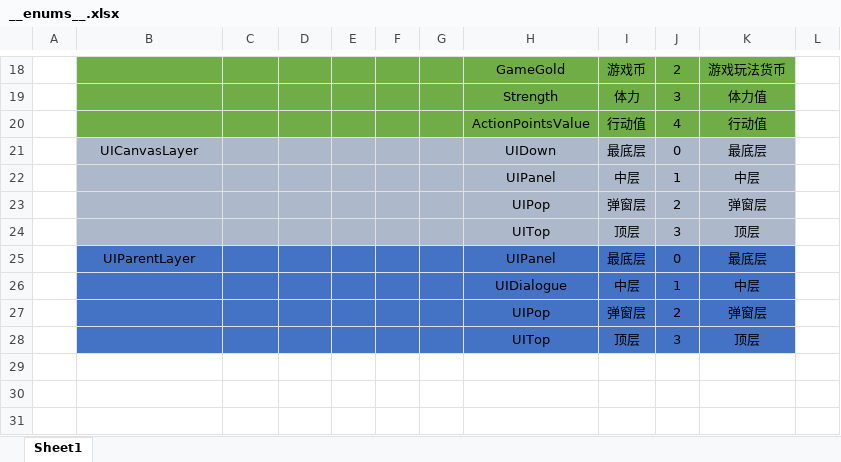
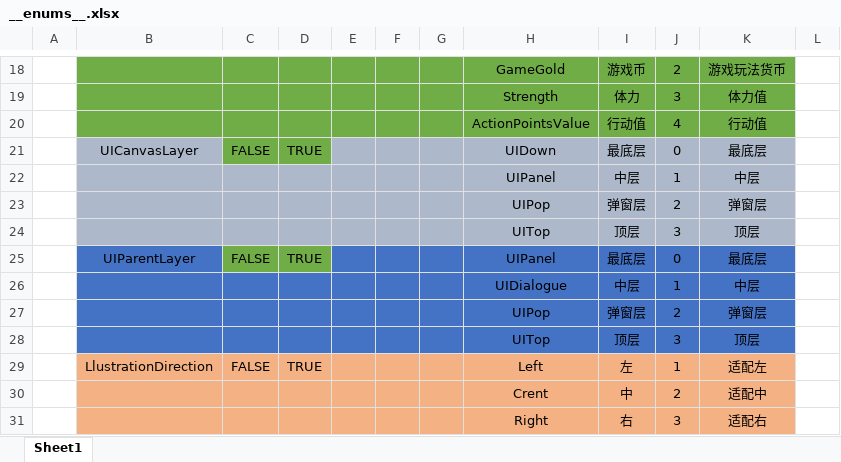
Before and after one commit to XiaoYuName/HD-2D, an Excel workbook: ExcelTool/LubanTools/DataTables/Datas/__enums__.xlsx, sheet Sheet1, drawn as a sheet; only a part is shown, gaps mark what is left out; values as stored, in another font and other column widths than the file's, no borders; the diff names each change by its address in the sheet, - before the commit and + after, or states it on an @@ line.

```diff
--- a/ExcelTool/LubanTools/DataTables/Datas/__enums__.xlsx (sheet Sheet1)
+++ b/ExcelTool/LubanTools/DataTables/Datas/__enums__.xlsx (sheet Sheet1)
-C21: (empty)
+C21: FALSE
-C21:D21 fill: #ADB9CA
+C21:D21 fill: #70AD47
-D21: (empty)
+D21: TRUE
-C25: (empty)
+C25: FALSE
-C25:D25 fill: #4472C4
+C25:D25 fill: #70AD47
-D25: (empty)
+D25: TRUE
+row 29:  | LlustrationDirection | FALSE | TRUE |  |  |  | Left | 左 | 1 | 适配左
+row 30:  |  |  |  |  |  |  | Crent | 中 | 2 | 适配中
+row 31:  |  |  |  |  |  |  | Right | 右 | 3 | 适配右
```
Also changed, not shown: 8 other files.
